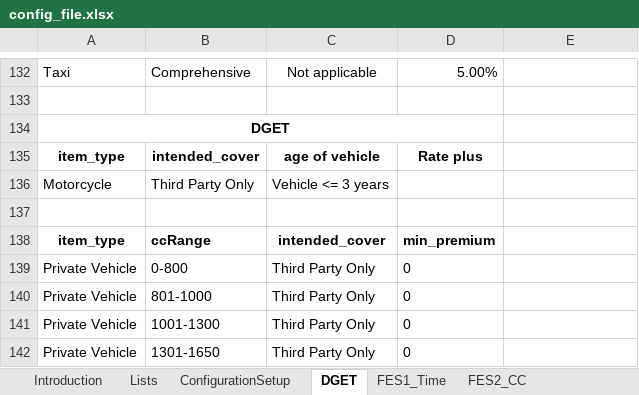
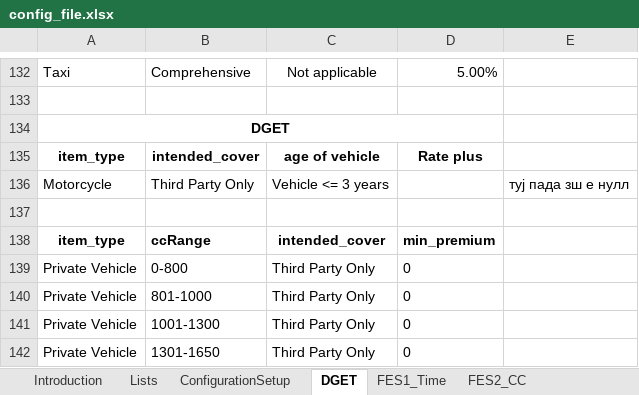
Before and after one commit to angelaspirkoska/Insured-Traveling-Presentation, an Excel workbook: Authentication.WEB/ExcelConfig/config_file.xlsx, sheet DGET, drawn as a sheet; only a part is shown, gaps mark what is left out; values as stored, in another font and other column widths than the file's, no borders; the diff names each change by its address in the sheet, - before the commit and + after, or states it on an @@ line.

```diff
--- a/Authentication.WEB/ExcelConfig/config_file.xlsx (sheet DGET)
+++ b/Authentication.WEB/ExcelConfig/config_file.xlsx (sheet DGET)
-E136: (empty)
+E136: туј пада зш е нулл
```
Also changed, not shown: sheet ConfigurationSetup, sheet FES1_Time, formulas that keep their value, 2 other files.
